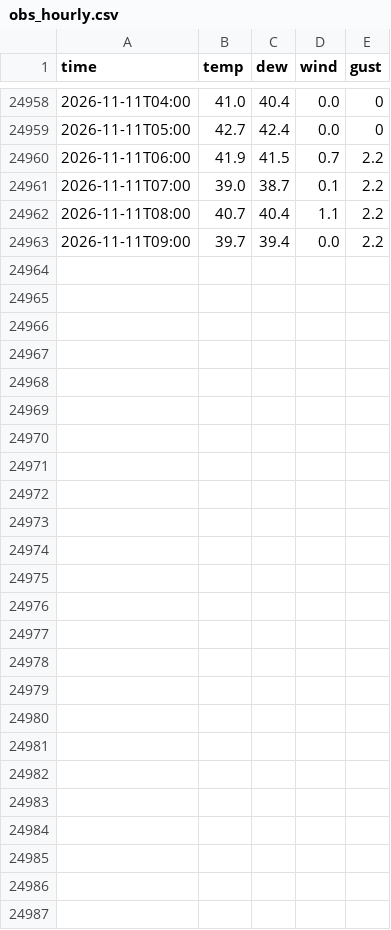
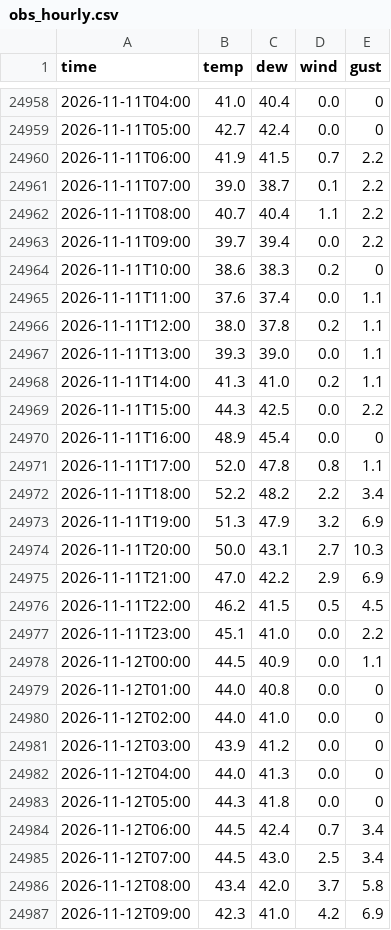
Before and after one commit to crb0229/backyard-weather, a CSV file: data/obs_hourly.csv, drawn as a sheet; only a part is shown, gaps mark what is left out.

Commit message:
weather data

```diff
--- a/data/obs_hourly.csv
+++ b/data/obs_hourly.csv
@@ -24963 +24963,25 @@ time,temp,dew,wind,gust
 2026-11-11T09:00,39.7,39.4,0.0,2.2
+2026-11-11T10:00,38.6,38.3,0.2,0
+2026-11-11T11:00,37.6,37.4,0.0,1.1
+2026-11-11T12:00,38.0,37.8,0.2,1.1
+2026-11-11T13:00,39.3,39.0,0.0,1.1
+2026-11-11T14:00,41.3,41.0,0.2,1.1
+2026-11-11T15:00,44.3,42.5,0.0,2.2
+2026-11-11T16:00,48.9,45.4,0.0,0
+2026-11-11T17:00,52.0,47.8,0.8,1.1
+2026-11-11T18:00,52.2,48.2,2.2,3.4
+2026-11-11T19:00,51.3,47.9,3.2,6.9
+2026-11-11T20:00,50.0,43.1,2.7,10.3
+2026-11-11T21:00,47.0,42.2,2.9,6.9
+2026-11-11T22:00,46.2,41.5,0.5,4.5
+2026-11-11T23:00,45.1,41.0,0.0,2.2
+2026-11-12T00:00,44.5,40.9,0.0,1.1
+2026-11-12T01:00,44.0,40.8,0.0,0
+2026-11-12T02:00,44.0,41.0,0.0,0
+2026-11-12T03:00,43.9,41.2,0.0,0
+2026-11-12T04:00,44.0,41.3,0.0,0
+2026-11-12T05:00,44.3,41.8,0.0,0
+2026-11-12T06:00,44.5,42.4,0.7,3.4
+2026-11-12T07:00,44.5,43.0,2.5,3.4
+2026-11-12T08:00,43.4,42.0,3.7,5.8
+2026-11-12T09:00,42.3,41.0,4.2,6.9
```
Also changed, not shown: data/model_d1.csv, data/nws_d1.csv, 3 other files.
